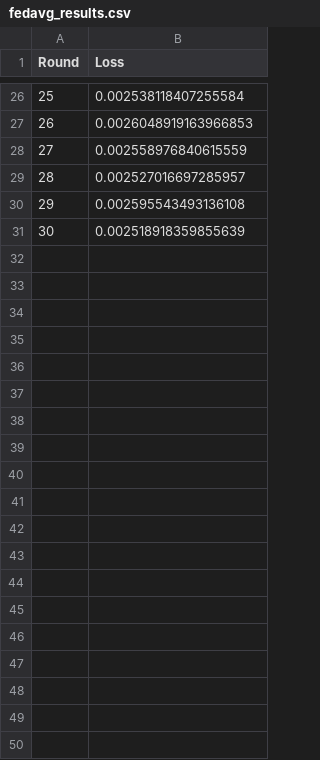
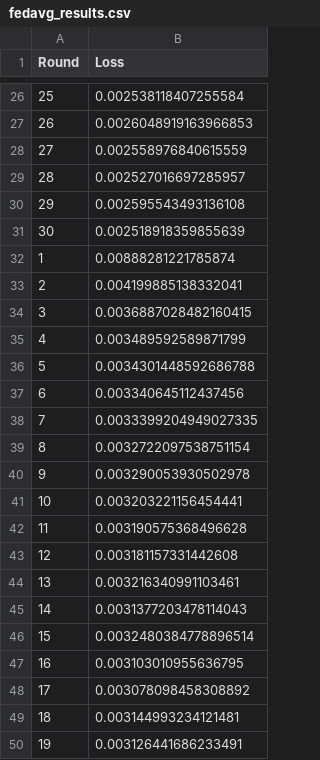
Before and after one commit to Shireenrawat07/Mobile_Traffic_Prediction, a CSV file: simpleavg_exp/fedavg_results.csv, drawn as a sheet; only a part is shown, gaps mark what is left out; the diff covers the shown part only.

```diff
--- a/simpleavg_exp/fedavg_results.csv
+++ b/simpleavg_exp/fedavg_results.csv
@@ -31 +31,20 @@ Round,Loss
 30,0.002518918359855639
+1,0.00888281221785874
+2,0.004199885138332041
+3,0.0036887028482160415
+4,0.003489592589871799
+5,0.0034301448592686788
+6,0.003340645112437456
+7,0.0033399204949027335
+8,0.0032722097538751154
+9,0.003290053930502978
+10,0.003203221156454441
+11,0.003190575368496628
+12,0.003181157331442608
+13,0.003216340991103461
+14,0.0031377203478114043
+15,0.0032480384778896514
+16,0.003103010955636795
+17,0.003078098458308892
+18,0.003144993234121481
+19,0.003126441686233491
```
Also changed, not shown: 11 added rows elsewhere in this file, 14 other files.
